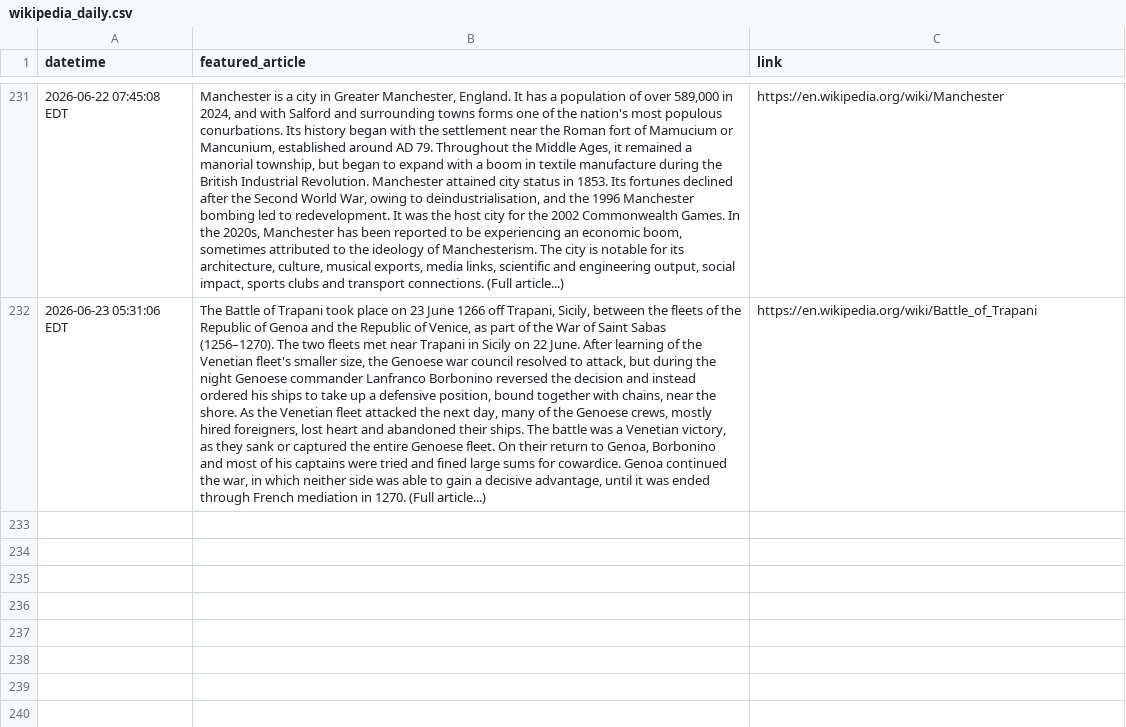
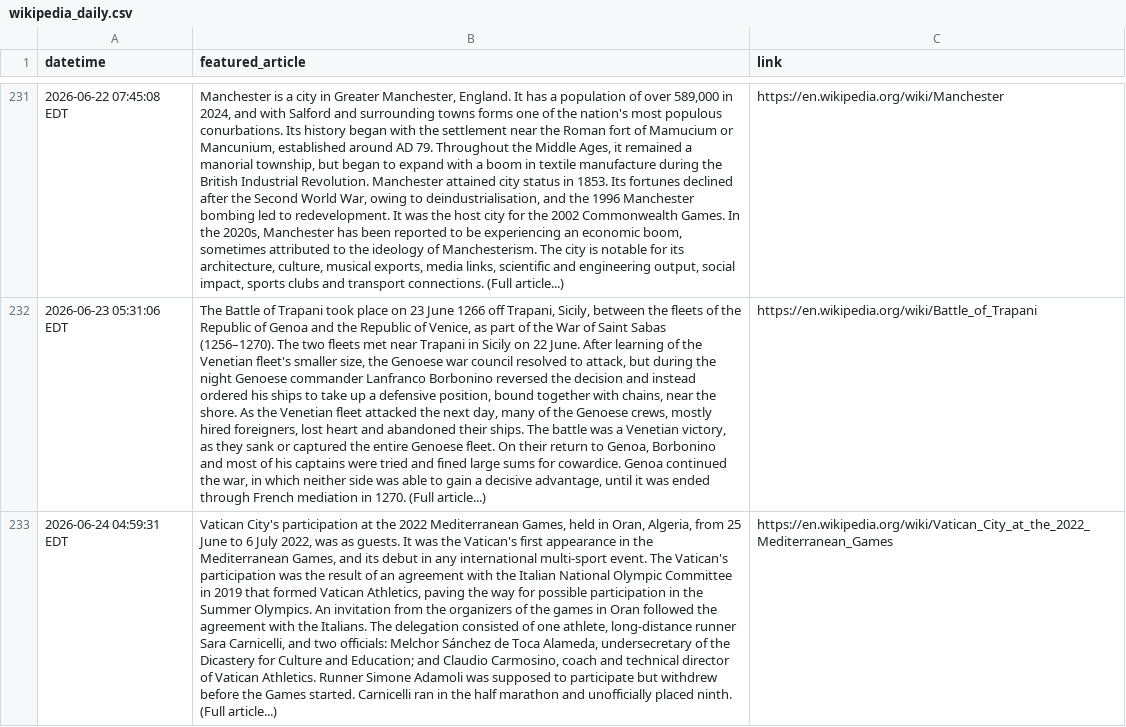
Before and after one commit to jonmccurdy/wikipedia-daily-scraper, a CSV file: data/wikipedia_daily.csv, drawn as a sheet; only a part is shown, gaps mark what is left out; the diff names each change by its address in the sheet, - before the commit and + after, or states it on an @@ line.

```diff
--- a/data/wikipedia_daily.csv
+++ b/data/wikipedia_daily.csv
+row 233: 2026-06-24 04:59:31 EDT | Vatican City's participation at the 2022 Mediterranean Games, held in Oran, Algeria, from 25 June to 6 July 2022, was as guests. It was the Vatican's first appearance in the Mediterranean Games, and its debut in any international multi-sport event. The Vatican's participation was the result of an agreement with the Italian National Olympic Committee in 2019 that formed Vatican Athletics, paving the way for possible participation in the Summer Olympics. An invitation from the organizers of the games in Oran followed the agreement with the Italians. The delegation consisted of one athlete, long-distance runner Sara Carnicelli, and two officials: Melchor Sánchez de Toca Alameda, undersecretary of the Dicastery for Culture and Education; and Claudio Carmosino, coach and technical director of Vatican Athletics. Runner Simone Adamoli was supposed to participate but withdrew before the Games started. Carnicelli ran in the half marathon and unofficially placed ninth. (Full article...) | https://en.wikipedia.org/wiki/Vatican_City_at_the_2022_Mediterranean_Games
```
